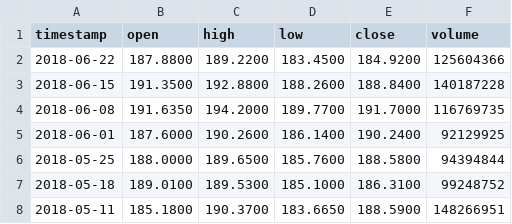
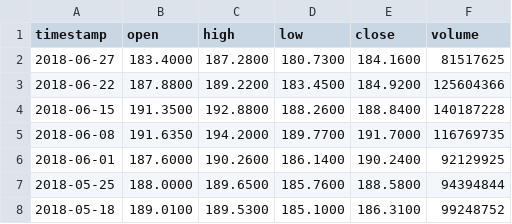
Before and after one commit to lachlanvass/SecuritiesMaster, a CSV file: SecuritiesMaster/StockData/dataAAPL-TIME_SERIES_WEEKLY.csv, drawn as a sheet; only a part is shown; the shorter side is filled out with more unchanged rows; the diff names each change by its address in the sheet, - before the commit and + after, or states it on an @@ line.

```diff
--- a/SecuritiesMaster/StockData/dataAAPL-TIME_SERIES_WEEKLY.csv
+++ b/SecuritiesMaster/StockData/dataAAPL-TIME_SERIES_WEEKLY.csv
+row 2: 2018-06-27 | 183.4000 | 187.2800 | 180.7300 | 184.1600 | 81517625
```
Also changed, not shown: SecuritiesMaster/StockData/dataAAPL-TIME_SERIES_INTRADAY.csv, SecuritiesMaster/StockData/dataAAPL-TIME_SERIES_MONTHLY.csv, 19 other files.
